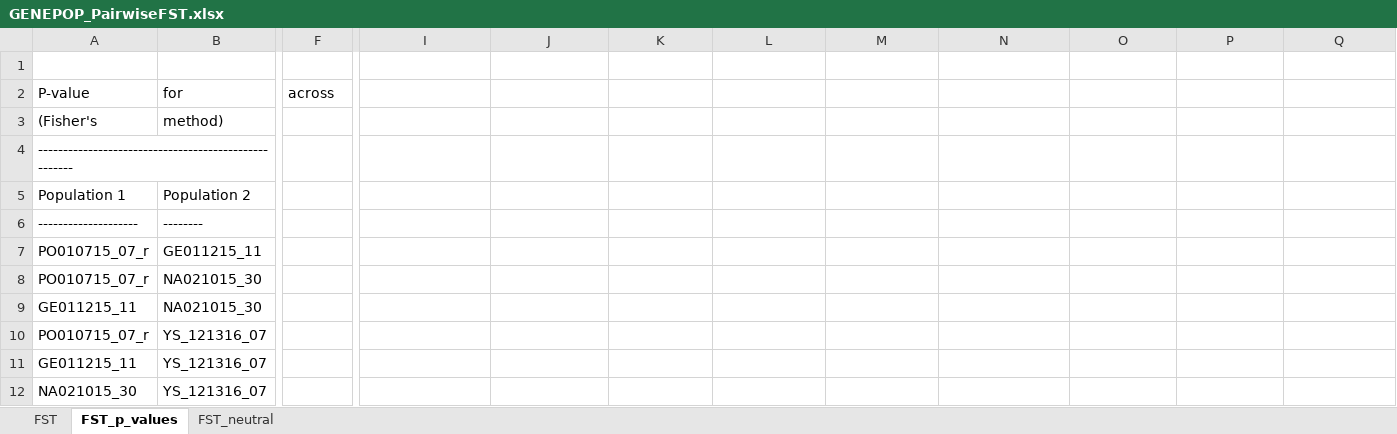
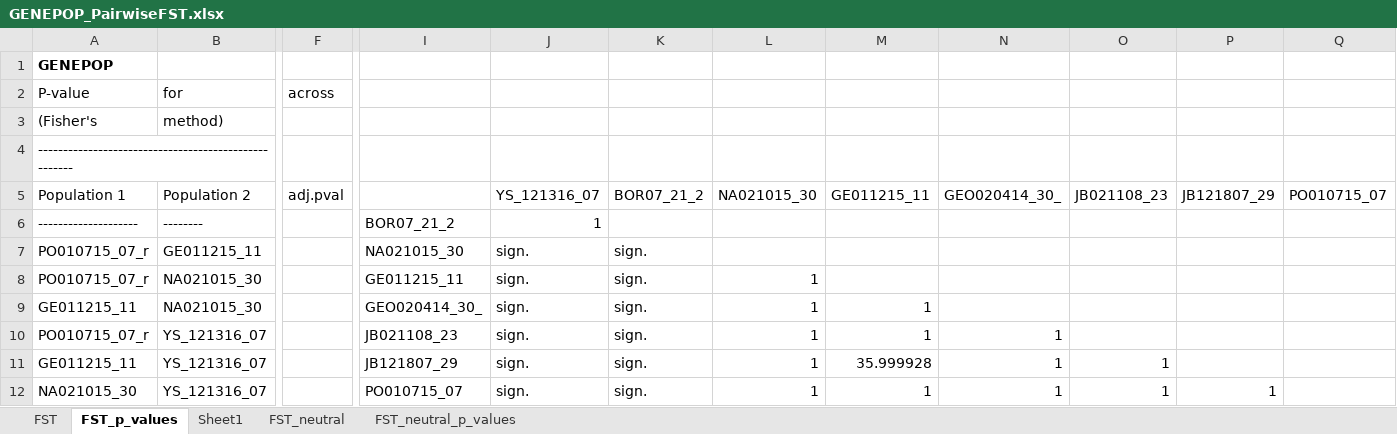
Before and after one commit to mfisher5/Pacific-cod-RADseq, an Excel workbook: results/pop-structure/GENEPOP_PairwiseFST.xlsx, sheet FST_p_values, drawn as a sheet; only a part is shown, gaps mark what is left out; values as stored, in another font and other column widths than the file's, no borders; the diff covers the shown part only; the diff names each change by its address in the sheet, - before the commit and + after, or states it on an @@ line.

Commit message:
recalc p values for Table S1

```diff
--- a/results/pop-structure/GENEPOP_PairwiseFST.xlsx (sheet FST_p_values)
+++ b/results/pop-structure/GENEPOP_PairwiseFST.xlsx (sheet FST_p_values)
+sheet tab: Sheet1
+sheet tab: FST_neutral_p_values
-A1 (P-value): (empty)
+A1 (P-value): GENEPOP
-F5 (across): (empty)
+F5 (across): adj.pval
-J5: (empty)
+J5: YS_121316_07
-K5: (empty)
+K5: BOR07_21_2
-L5: (empty)
+L5: NA021015_30
-M5: (empty)
+M5: GE011215_11
-N5: (empty)
+N5: GEO020414_30_
-O5: (empty)
+O5: JB021108_23
-P5: (empty)
+P5: JB121807_29
-Q5: (empty)
+Q5: PO010715_07
-I6: (empty)
+I6: BOR07_21_2
-J6: (empty)
+J6: 1
-I7: (empty)
+I7: NA021015_30
-J7:J12: (empty)
+J7:J12: sign.
-K7:K12: (empty)
+K7:K12: sign.
-I8: (empty)
+I8: GE011215_11
-L8:L12: (empty)
+L8:L12: 1
-I9: (empty)
+I9: GEO020414_30_
-M9:M10: (empty)
+M9:M10: 1
-I10: (empty)
+I10: JB021108_23
-N10:N12: (empty)
+N10:N12: 1
-I11: (empty)
+I11: JB121807_29
-M11: (empty)
+M11: 35.999928
-O11:O12: (empty)
+O11:O12: 1
-I12: (empty)
+I12: PO010715_07
-M12: (empty)
+M12: 1
-P12: (empty)
+P12: 1
```
Also changed, not shown: 40 added rows and 10 edited cells elsewhere in this sheet, sheet FST_neutral, 5 other files.
